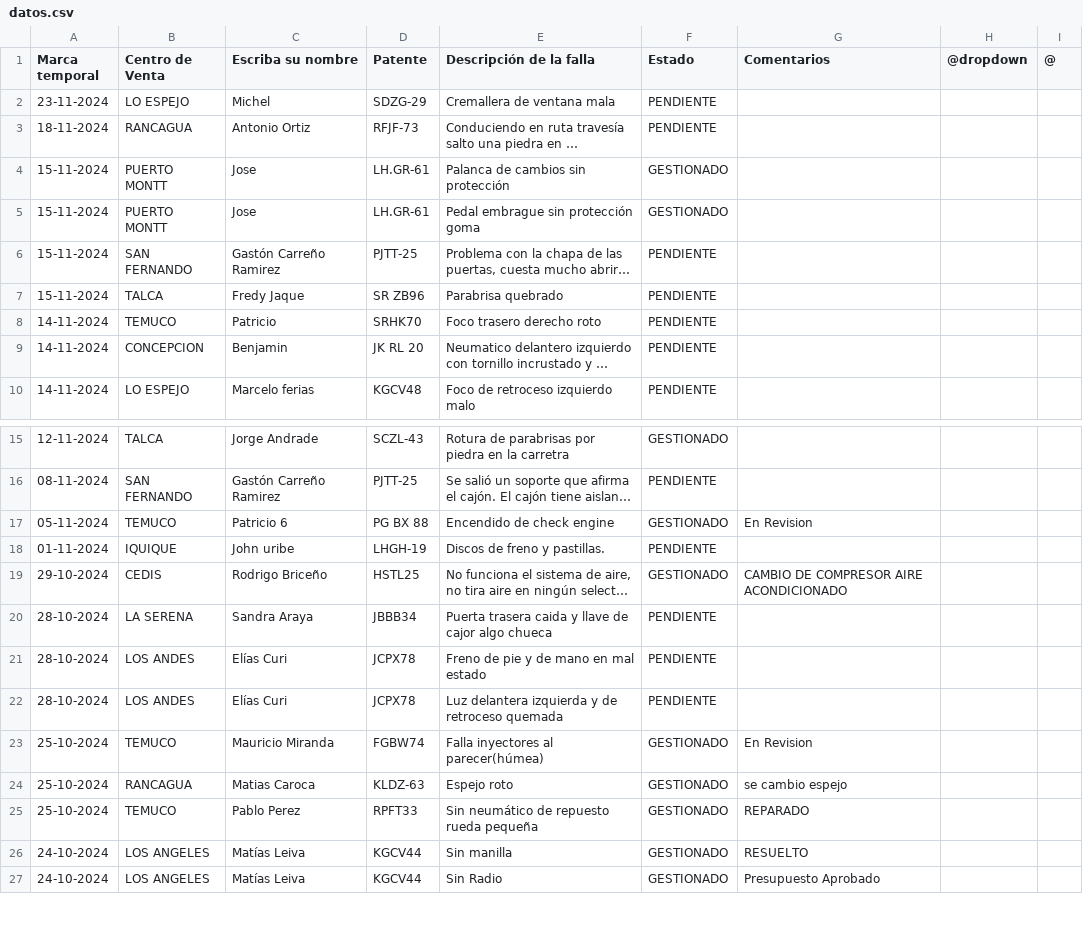
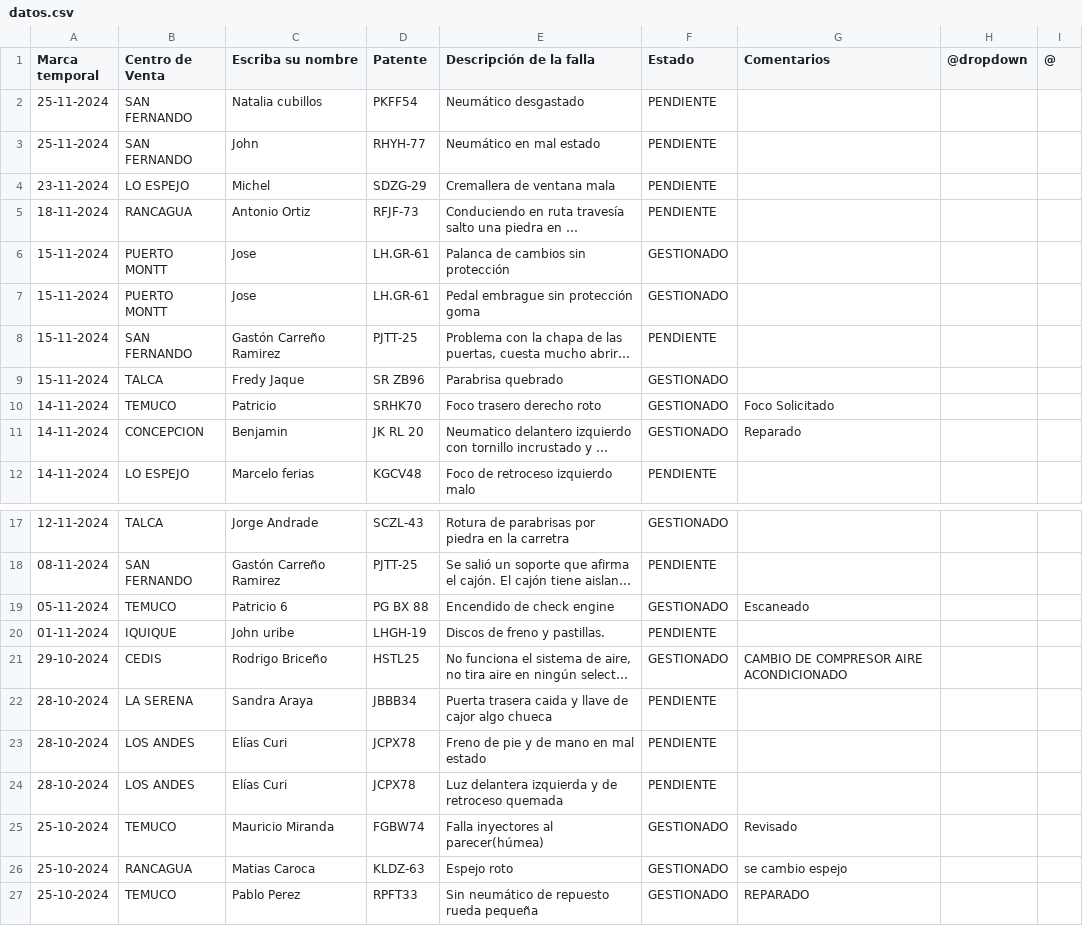
Before and after one commit to dylannn-1/SolicitudVehiculos, a CSV file: datos.csv, drawn as a sheet; only a part is shown, gaps mark what is left out; the shorter side is filled out with more unchanged rows; long unchanged cells end in …; addresses are those after the commit; the diff names each change by its address in the sheet, - before the commit and + after, or states it on an @@ line.

Commit message:
Add files via upload

```diff
--- a/datos.csv
+++ b/datos.csv
+row 2: 25-11-2024 | SAN FERNANDO | Natalia cubillos | PKFF54 | Neumático desgastado | PENDIENTE
+row 3: 25-11-2024 | SAN FERNANDO | John | RHYH-77 | Neumático en mal estado | PENDIENTE
-F9:F11 (Estado): PENDIENTE
+F9:F11 (Estado): GESTIONADO
-G10 (Comentarios): (empty)
+G10 (Comentarios): Foco Solicitado
-G11 (Comentarios): (empty)
+G11 (Comentarios): Reparado
-G19 (Comentarios): En Revision
+G19 (Comentarios): Escaneado
-G25 (Comentarios): En Revision
+G25 (Comentarios): Revisado
```
